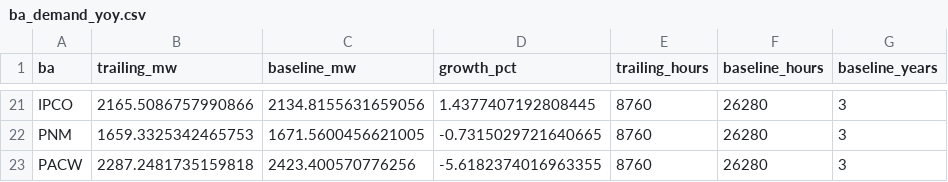
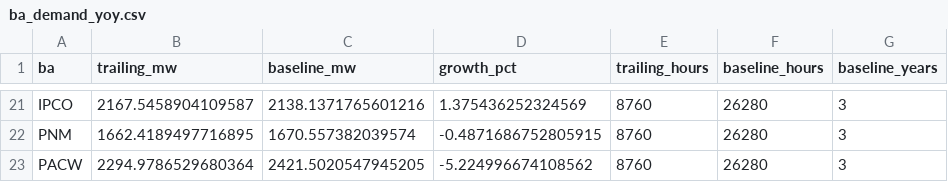
Before and after one commit to vxguo1/powertracker, a CSV file: data/cache/ba_demand_yoy.csv, drawn as a sheet; only a part is shown, gaps mark what is left out; the diff covers the shown part only; the diff names each change by its address in the sheet, - before the commit and + after, or states it on an @@ line.

```diff
--- a/data/cache/ba_demand_yoy.csv
+++ b/data/cache/ba_demand_yoy.csv
-B21 (trailing_mw): 2165.5086757990866
+B21 (trailing_mw): 2167.5458904109587
-C21 (baseline_mw): 2134.8155631659056
+C21 (baseline_mw): 2138.1371765601216
-D21 (growth_pct): 1.4377407192808445
+D21 (growth_pct): 1.375436252324569
-B22 (trailing_mw): 1659.3325342465753
+B22 (trailing_mw): 1662.4189497716895
-C22 (baseline_mw): 1671.5600456621005
+C22 (baseline_mw): 1670.557382039574
-D22 (growth_pct): -0.7315029721640665
+D22 (growth_pct): -0.4871686752805915
-B23 (trailing_mw): 2287.2481735159818
+B23 (trailing_mw): 2294.9786529680364
-C23 (baseline_mw): 2423.400570776256
+C23 (baseline_mw): 2421.5020547945205
-D23 (growth_pct): -5.6182374016963355
+D23 (growth_pct): -5.224996674108562
```
Also changed, not shown: 1 added row, 1 removed row and 58 edited cells elsewhere in this file, 1 other file.
